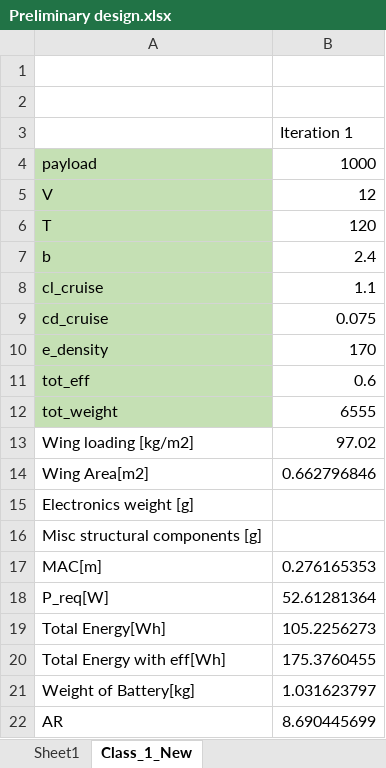
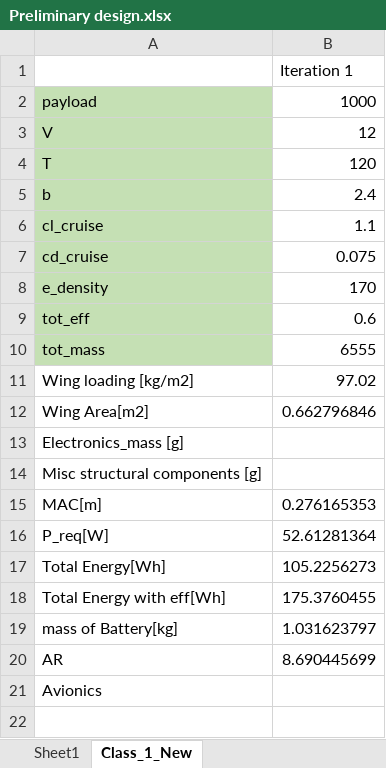
Before and after one commit to DanielsGor/DSE-Group16, an Excel workbook: Preliminary Design/Preliminary design.xlsx, sheet Class_1_New, drawn as a sheet; values as stored, in another font and other column widths than the file's, no borders; removed rows and columns are numbered as before the commit, all else as after; the diff names each change by its address in the sheet, - before the commit and + after, or states it on an @@ line.

Commit message:
excel update

```diff
--- a/Preliminary Design/Preliminary design.xlsx (sheet Class_1_New)
+++ b/Preliminary Design/Preliminary design.xlsx (sheet Class_1_New)
-row 1: (empty)
-row 2: (empty)
-A10: tot_weight
+A10: tot_mass
-A13: Electronics weight [g]
+A13: Electronics_mass [g]
-A19: Weight of Battery[kg]
+A19: mass of Battery[kg]
+row 21: Avionics
```
Also changed, not shown: formulas that keep their value.
